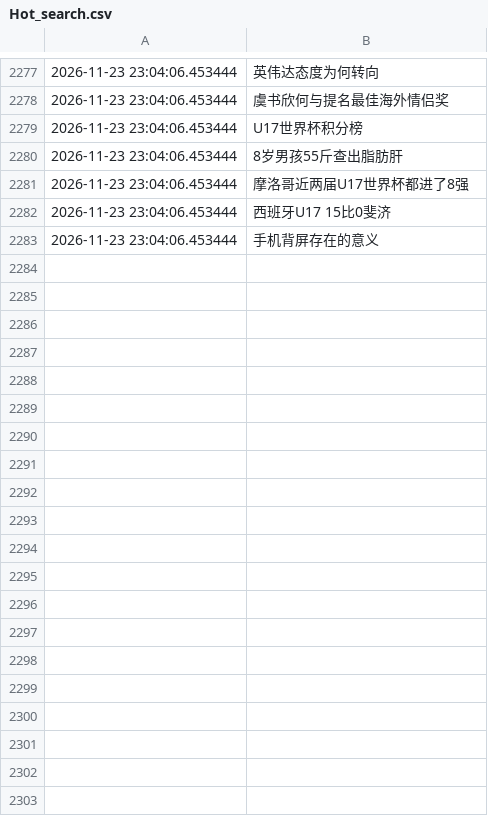
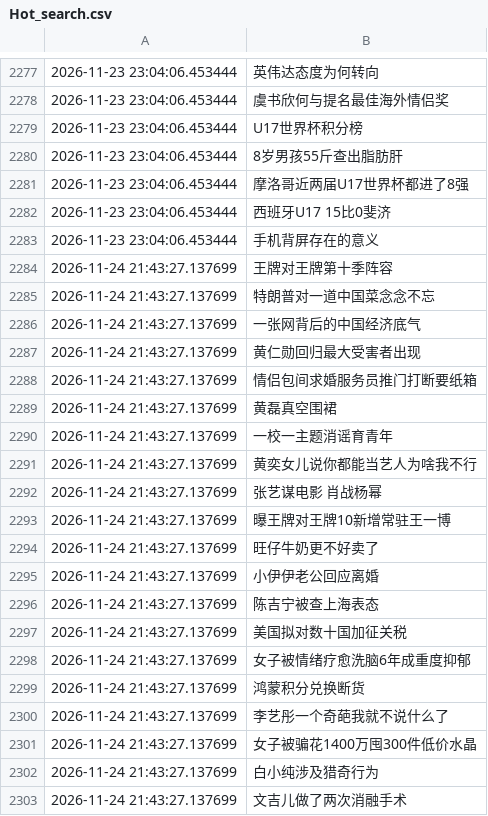
Before and after one commit to Snaclop/Sina_Microblog_Hot_Search, a CSV file: Hot_search.csv, drawn as a sheet; only a part is shown, gaps mark what is left out; the diff covers the shown part only.

```diff
--- a/Hot_search.csv
+++ b/Hot_search.csv
@@ -2283 +2283,21 @@
 2026-11-23 23:04:06.453444,手机背屏存在的意义
+2026-11-24 21:43:27.137699,王牌对王牌第十季阵容
+2026-11-24 21:43:27.137699,特朗普对一道中国菜念念不忘
+2026-11-24 21:43:27.137699,一张网背后的中国经济底气
+2026-11-24 21:43:27.137699,黄仁勋回归最大受害者出现
+2026-11-24 21:43:27.137699,情侣包间求婚服务员推门打断要纸箱
+2026-11-24 21:43:27.137699,黄磊真空围裙
+2026-11-24 21:43:27.137699,一校一主题消谣育青年
+2026-11-24 21:43:27.137699,黄奕女儿说你都能当艺人为啥我不行
+2026-11-24 21:43:27.137699,张艺谋电影 肖战杨幂
+2026-11-24 21:43:27.137699,曝王牌对王牌10新增常驻王一博
+2026-11-24 21:43:27.137699,旺仔牛奶更不好卖了
+2026-11-24 21:43:27.137699,小伊伊老公回应离婚
+2026-11-24 21:43:27.137699,陈吉宁被查上海表态
+2026-11-24 21:43:27.137699,美国拟对数十国加征关税
+2026-11-24 21:43:27.137699,女子被情绪疗愈洗脑6年成重度抑郁
+2026-11-24 21:43:27.137699,鸿蒙积分兑换断货
+2026-11-24 21:43:27.137699,李艺彤一个奇葩我就不说什么了
+2026-11-24 21:43:27.137699,女子被骗花1400万囤300件低价水晶
+2026-11-24 21:43:27.137699,白小纯涉及猎奇行为
+2026-11-24 21:43:27.137699,文吉儿做了两次消融手术
```
Also changed, not shown: 31 added rows elsewhere in this file.
